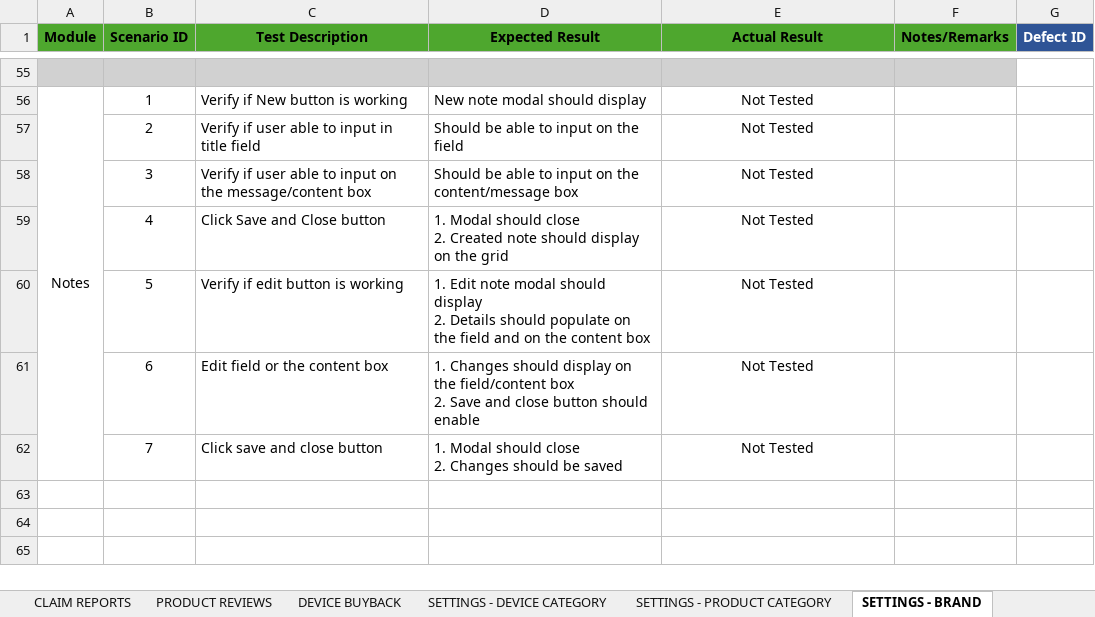
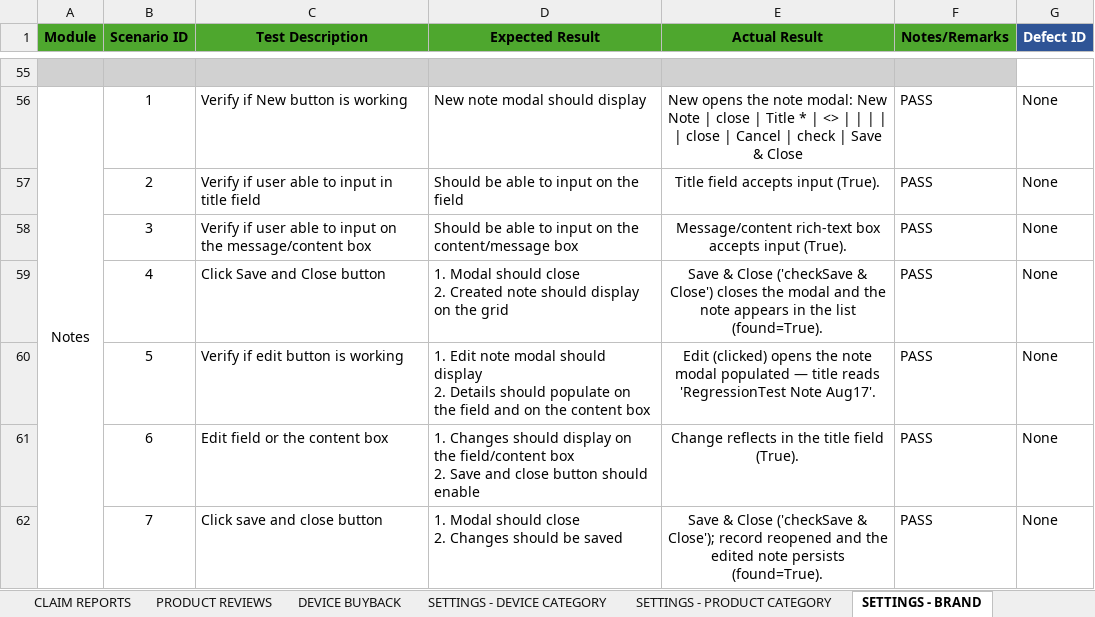
Before and after one commit to DNAMicro/pm-instaprotek, an Excel workbook: Insta-testing/Regression_QA_Log_NULLNET-2026-08-17.xlsx, sheet SETTINGS - BRAND, drawn as a sheet; only a part is shown, gaps mark what is left out; values as stored, in another font and other column widths than the file's, no borders; conditional formats not drawn; the diff covers the shown part only; the diff names each change by its address in the sheet, - before the commit and + after, or states it on an @@ line.

```diff
--- a/Insta-testing/Regression_QA_Log_NULLNET-2026-08-17.xlsx (sheet SETTINGS - BRAND)
+++ b/Insta-testing/Regression_QA_Log_NULLNET-2026-08-17.xlsx (sheet SETTINGS - BRAND)
-E56 (Actual Result): Not Tested
+E56 (Actual Result): New opens the note modal: New Note | close | Title * | <> | | | | | close | Cancel | check | Save & Close
-F56:F62 (Notes/Remarks): (empty)
+F56:F62 (Notes/Remarks): PASS
-G56:G62 (Defect ID): (empty)
+G56:G62 (Defect ID): None
-E57 (Actual Result): Not Tested
+E57 (Actual Result): Title field accepts input (True).
-E58 (Actual Result): Not Tested
+E58 (Actual Result): Message/content rich-text box accepts input (True).
-E59 (Actual Result): Not Tested
+E59 (Actual Result): Save & Close ('checkSave & Close') closes the modal and the note appears in the list (found=True).
-E60 (Actual Result): Not Tested
+E60 (Actual Result): Edit (clicked) opens the note modal populated — title reads 'RegressionTest Note Aug17'.
-E61 (Actual Result): Not Tested
+E61 (Actual Result): Change reflects in the title field (True).
-E62 (Actual Result): Not Tested
+E62 (Actual Result): Save & Close ('checkSave & Close'); record reopened and the edited note persists (found=True).
```
Also changed, not shown: 147 edited cells elsewhere in this sheet, 2 other files.
